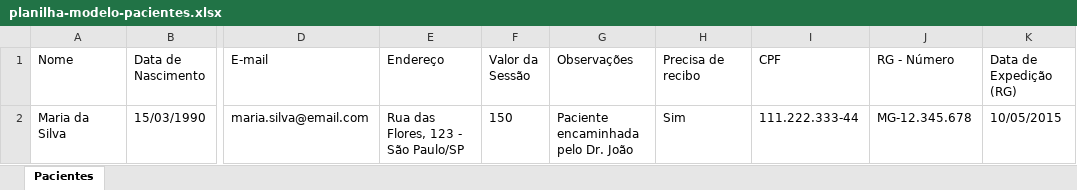
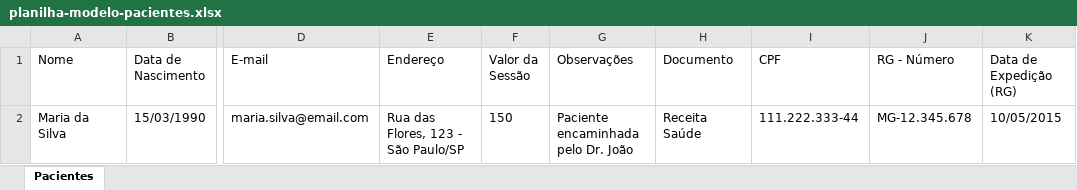
Before and after one commit to carlosventto-afk/psicologia, an Excel workbook: web/public/planilha-modelo-pacientes.xlsx, sheet Pacientes, drawn as a sheet; only a part is shown, gaps mark what is left out; values as stored, in another font and other column widths than the file's, no borders; the diff names each change by its address in the sheet, - before the commit and + after, or states it on an @@ line.

Commit message:
feat: import por planilha aceita campo Documento (Receita Saude/Nota Fiscal)

```diff
--- a/web/public/planilha-modelo-pacientes.xlsx (sheet Pacientes)
+++ b/web/public/planilha-modelo-pacientes.xlsx (sheet Pacientes)
-H1: Precisa de recibo
+H1: Documento
-H2 (Documento): Sim
+H2 (Documento): Receita Saúde
```
Also changed, not shown: 3 other files.
